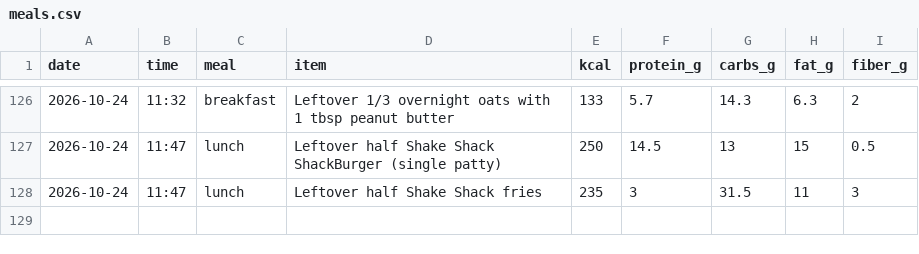
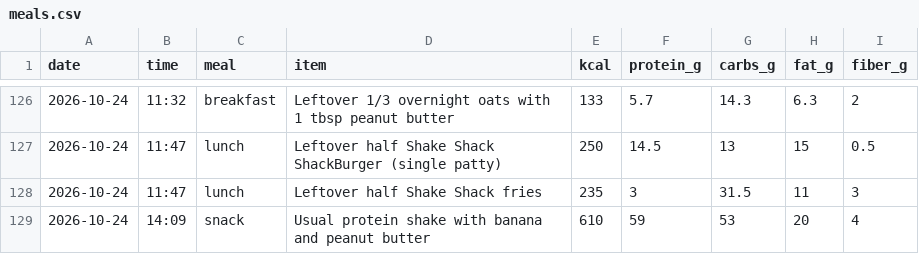
Before and after one commit to pondorasti/pondorasti, a CSV file: apps/macro/content/meals.csv, drawn as a sheet; only a part is shown, gaps mark what is left out.

```diff
--- a/apps/macro/content/meals.csv
+++ b/apps/macro/content/meals.csv
@@ -128 +128,2 @@ date,time,meal,item,kcal,protein_g,carbs_g,fat_g,fiber_g
 2026-10-24,11:47,lunch,Leftover half Shake Shack fries,235,3,31.5,11,3
+2026-10-24,14:09,snack,Usual protein shake with banana and peanut butter,610,59,53,20,4
```
